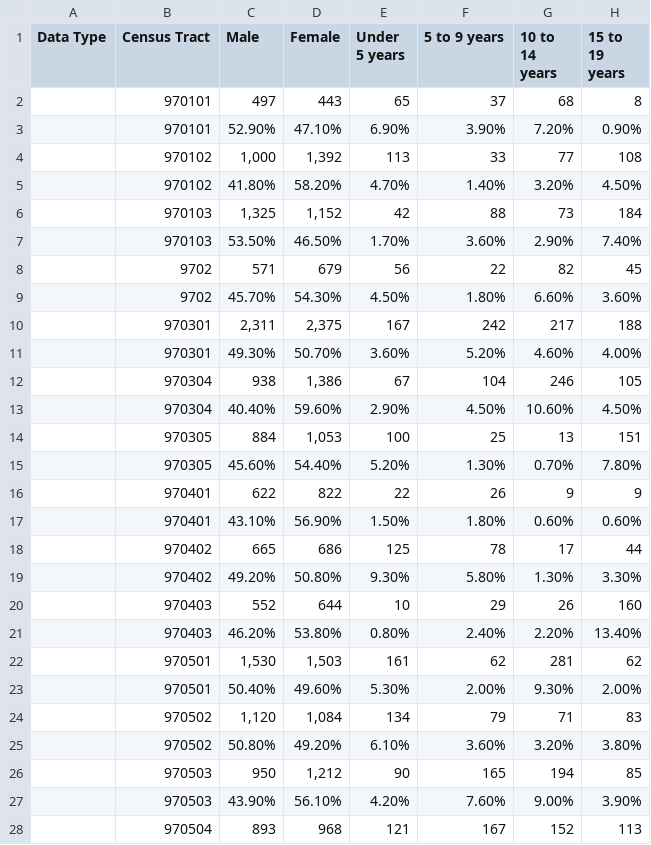
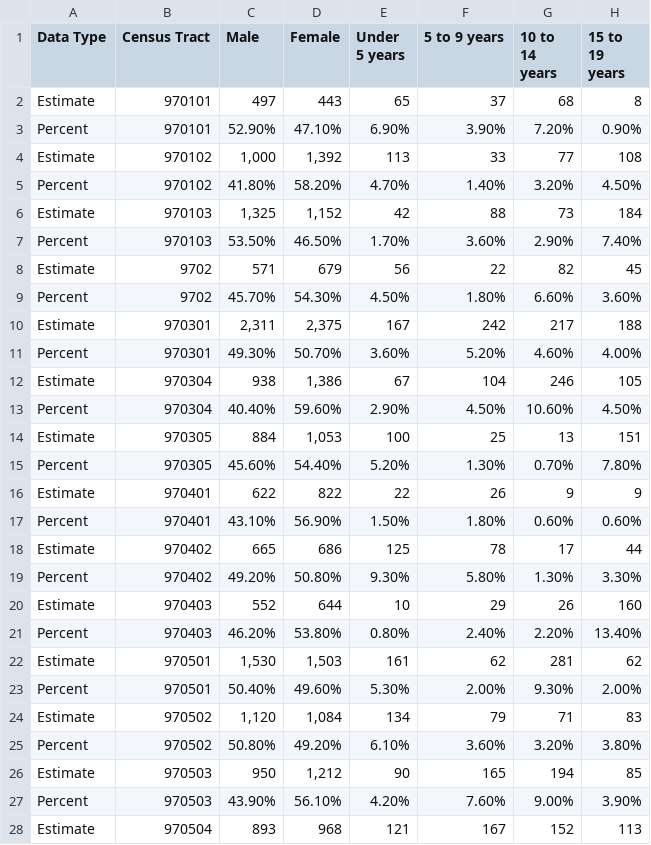
Before and after one commit to allybarbaro/arthurbarbaroexarlavelle_env872_eda_finalproject, a CSV file: Data/Processed/Carteret.age.sex.csv, drawn as a sheet; only a part is shown; the diff covers the shown part only; the diff names each change by its address in the sheet, - before the commit and + after, or states it on an @@ line.

```diff
--- a/Data/Processed/Carteret.age.sex.csv
+++ b/Data/Processed/Carteret.age.sex.csv
-A2 (Data Type): (empty)
+A2 (Data Type): Estimate
-A3 (Data Type): (empty)
+A3 (Data Type): Percent
-A4 (Data Type): (empty)
+A4 (Data Type): Estimate
-A5 (Data Type): (empty)
+A5 (Data Type): Percent
-A6 (Data Type): (empty)
+A6 (Data Type): Estimate
-A7 (Data Type): (empty)
+A7 (Data Type): Percent
-A8 (Data Type): (empty)
+A8 (Data Type): Estimate
-A9 (Data Type): (empty)
+A9 (Data Type): Percent
-A10 (Data Type): (empty)
+A10 (Data Type): Estimate
-A11 (Data Type): (empty)
+A11 (Data Type): Percent
-A12 (Data Type): (empty)
+A12 (Data Type): Estimate
-A13 (Data Type): (empty)
+A13 (Data Type): Percent
-A14 (Data Type): (empty)
+A14 (Data Type): Estimate
-A15 (Data Type): (empty)
+A15 (Data Type): Percent
-A16 (Data Type): (empty)
+A16 (Data Type): Estimate
-A17 (Data Type): (empty)
+A17 (Data Type): Percent
-A18 (Data Type): (empty)
+A18 (Data Type): Estimate
-A19 (Data Type): (empty)
+A19 (Data Type): Percent
-A20 (Data Type): (empty)
+A20 (Data Type): Estimate
-A21 (Data Type): (empty)
+A21 (Data Type): Percent
-A22 (Data Type): (empty)
+A22 (Data Type): Estimate
-A23 (Data Type): (empty)
+A23 (Data Type): Percent
-A24 (Data Type): (empty)
+A24 (Data Type): Estimate
-A25 (Data Type): (empty)
+A25 (Data Type): Percent
-A26 (Data Type): (empty)
+A26 (Data Type): Estimate
-A27 (Data Type): (empty)
+A27 (Data Type): Percent
-A28 (Data Type): (empty)
+A28 (Data Type): Estimate
```
Also changed, not shown: 33 edited cells elsewhere in this file, Data/Processed/Carteret.Employment.csv, Data/Processed/Carteret.poverty.csv, 4 other files.
